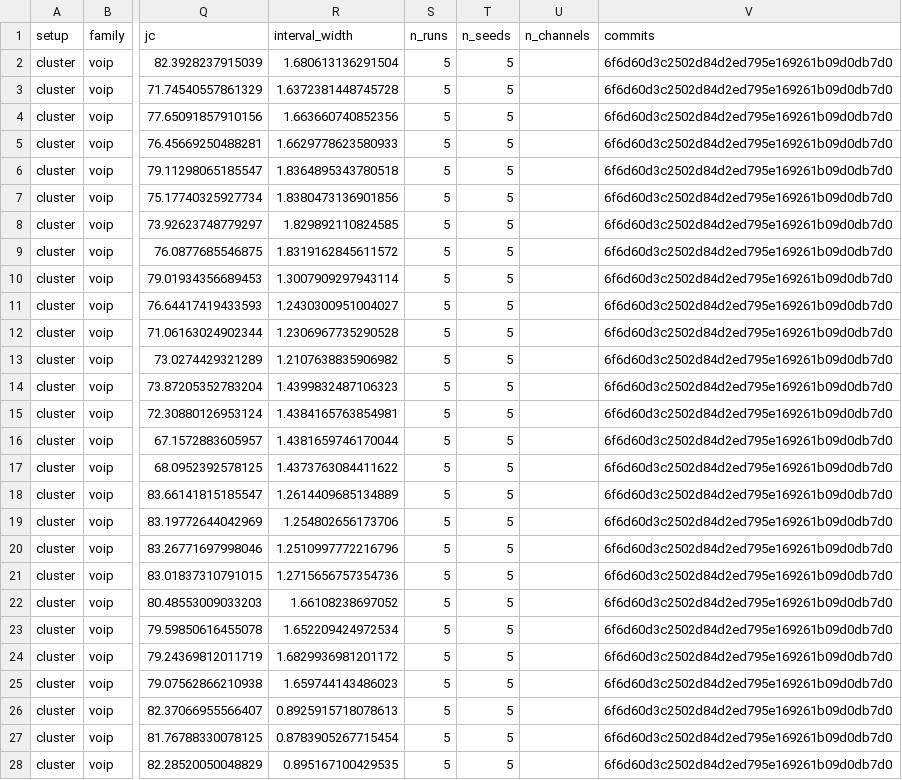
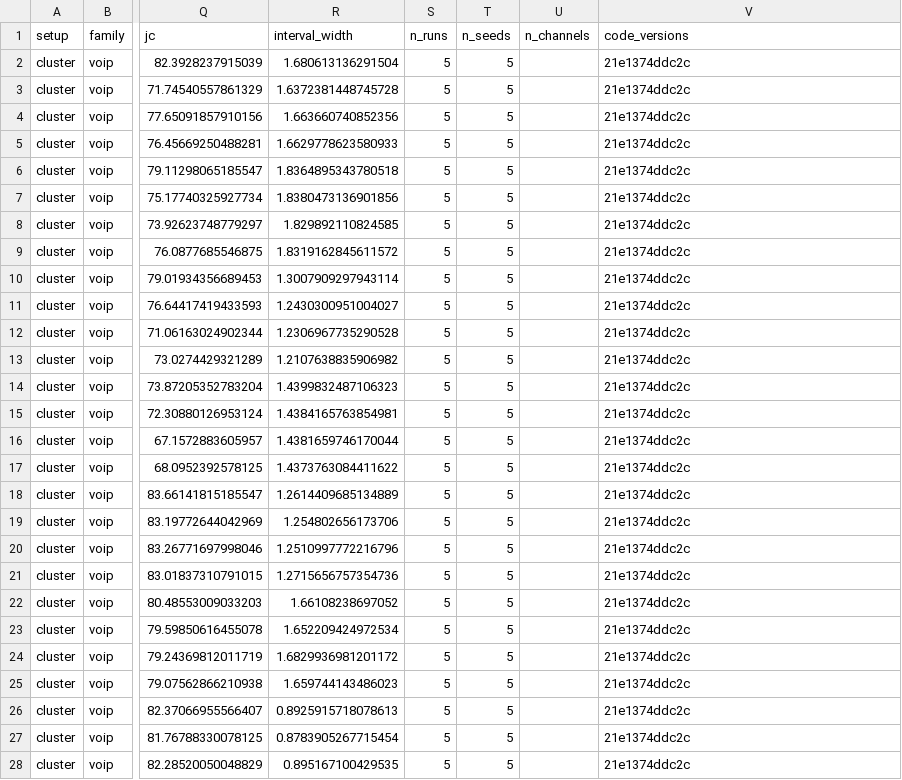
Before and after one commit to DanielChahine0/emforecaster-repo, a CSV file: results/tables/voip/csv/cluster.csv, drawn as a sheet; only a part is shown, gaps mark what is left out; the diff covers the shown part only; the diff names each change by its address in the sheet, - before the commit and + after, or states it on an @@ line.

```diff
--- a/results/tables/voip/csv/cluster.csv
+++ b/results/tables/voip/csv/cluster.csv
-V1: commits
+V1: code_versions
-V2:V28 (code_versions): 6f6d60d3c2502d84d2ed795e169261b09d0db7d0
+V2:V28 (code_versions): 21e1374ddc2c
```
Also changed, not shown: 21 edited cells elsewhere in this file, results/tables/voip/csv/multivariate.csv, results/tables/voip/csv/perchannel.csv, 10 other files.
